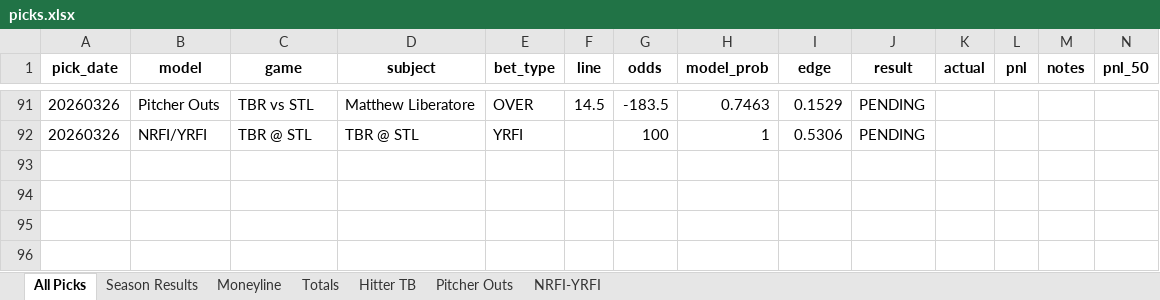
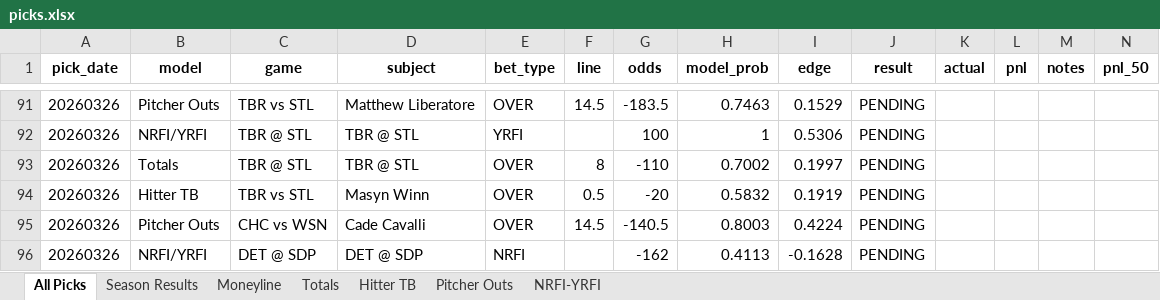
Before and after one commit to seanpfarrell12-sys/baseball-models, an Excel workbook: tracking/picks.xlsx, sheet All Picks, drawn as a sheet; only a part is shown, gaps mark what is left out; values as stored, in another font and other column widths than the file's, no borders; the diff names each change by its address in the sheet, - before the commit and + after, or states it on an @@ line.

Commit message:
Daily picks: 20260326

```diff
--- a/tracking/picks.xlsx (sheet All Picks)
+++ b/tracking/picks.xlsx (sheet All Picks)
+row 93: 20260326 | Totals | TBR @ STL | TBR @ STL | OVER | 8 | -110 | 0.7002 | 0.1997 | PENDING
+row 94: 20260326 | Hitter TB | TBR vs STL | Masyn Winn | OVER | 0.5 | -20 | 0.5832 | 0.1919 | PENDING
+row 95: 20260326 | Pitcher Outs | CHC vs WSN | Cade Cavalli | OVER | 14.5 | -140.5 | 0.8003 | 0.4224 | PENDING
+row 96: 20260326 | NRFI/YRFI | DET @ SDP | DET @ SDP | NRFI |  | -162 | 0.4113 | -0.1628 | PENDING
```
Also changed, not shown: sheet Hitter TB, sheet Pitcher Outs, sheet Totals, sheet NRFI-YRFI, 10 other files.
